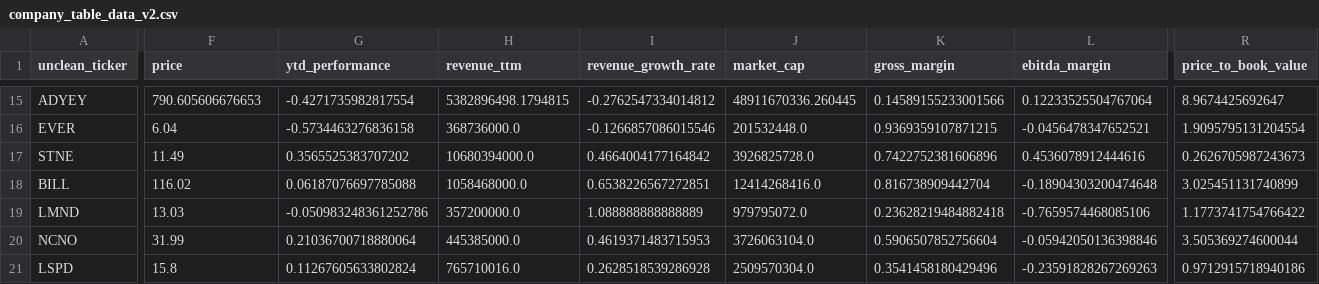
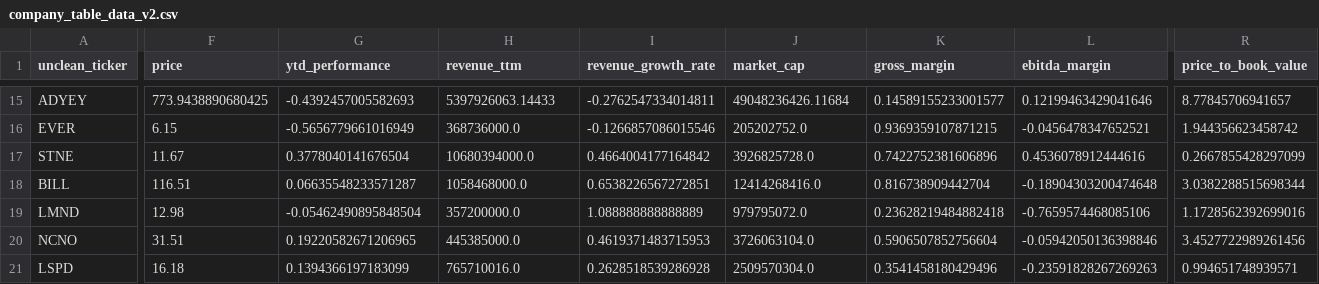
Before and after one commit to F-Prime-Capital/findex-data, a CSV file: company_table_data_v2.csv, drawn as a sheet; only a part is shown, gaps mark what is left out; the diff covers the shown part only; the diff names each change by its address in the sheet, - before the commit and + after, or states it on an @@ line.

```diff
--- a/company_table_data_v2.csv
+++ b/company_table_data_v2.csv
-F15 (price): 790.605606676653
+F15 (price): 773.9438890680425
-G15 (ytd_performance): -0.4271735982817554
+G15 (ytd_performance): -0.4392457005582693
-H15 (revenue_ttm): 5382896498.1794815
+H15 (revenue_ttm): 5397926063.14433
-I15 (revenue_growth_rate): -0.2762547334014812
+I15 (revenue_growth_rate): -0.2762547334014811
-J15 (market_cap): 48911670336.260445
+J15 (market_cap): 49048236426.11684
-K15 (gross_margin): 0.14589155233001566
+K15 (gross_margin): 0.14589155233001577
-L15 (ebitda_margin): 0.12233525504767064
+L15 (ebitda_margin): 0.12199463429041646
-R15 (price_to_book_value): 8.9674425692647
+R15 (price_to_book_value): 8.77845706941657
-F16 (price): 6.04
+F16 (price): 6.15
-G16 (ytd_performance): -0.5734463276836158
+G16 (ytd_performance): -0.5656779661016949
-J16 (market_cap): 201532448.0
+J16 (market_cap): 205202752.0
-R16 (price_to_book_value): 1.9095795131204554
+R16 (price_to_book_value): 1.944356623458742
-F17 (price): 11.49
+F17 (price): 11.67
-G17 (ytd_performance): 0.3565525383707202
+G17 (ytd_performance): 0.3778040141676504
-R17 (price_to_book_value): 0.2626705987243673
+R17 (price_to_book_value): 0.2667855428297099
-F18 (price): 116.02
+F18 (price): 116.51
-G18 (ytd_performance): 0.06187076697785088
+G18 (ytd_performance): 0.06635548233571287
-R18 (price_to_book_value): 3.025451131740899
+R18 (price_to_book_value): 3.0382288515698344
-F19 (price): 13.03
+F19 (price): 12.98
-G19 (ytd_performance): -0.050983248361252786
+G19 (ytd_performance): -0.05462490895848504
-R19 (price_to_book_value): 1.1773741754766422
+R19 (price_to_book_value): 1.1728562392699016
-F20 (price): 31.99
+F20 (price): 31.51
-G20 (ytd_performance): 0.21036700718880064
+G20 (ytd_performance): 0.19220582671206965
-R20 (price_to_book_value): 3.505369274600044
+R20 (price_to_book_value): 3.4527722989261456
-F21 (price): 15.8
+F21 (price): 16.18
-G21 (ytd_performance): 0.11267605633802824
+G21 (ytd_performance): 0.1394366197183099
-R21 (price_to_book_value): 0.9712915718940186
+R21 (price_to_book_value): 0.994651748939571
```
Also changed, not shown: 151 edited cells elsewhere in this file.
